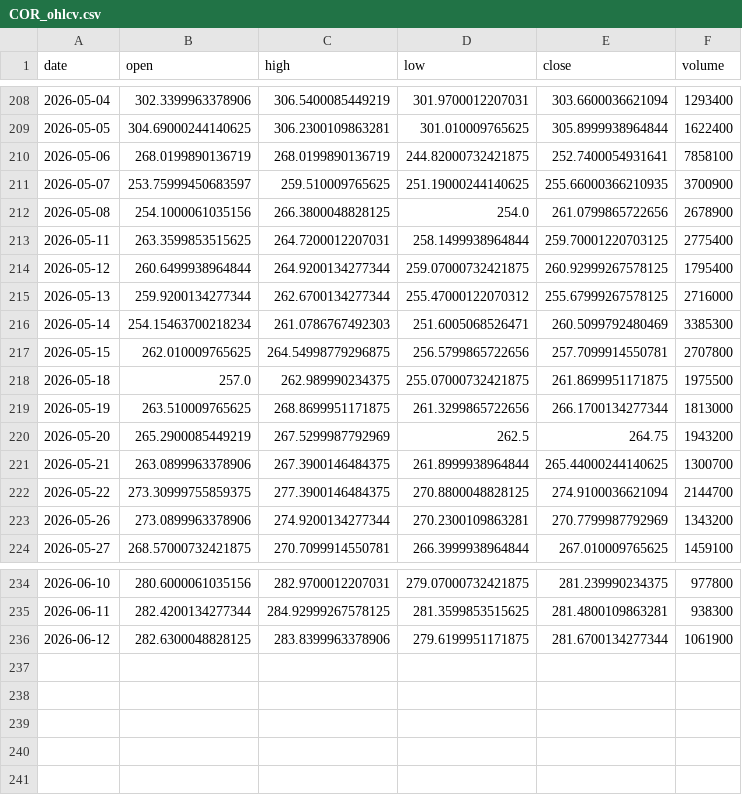
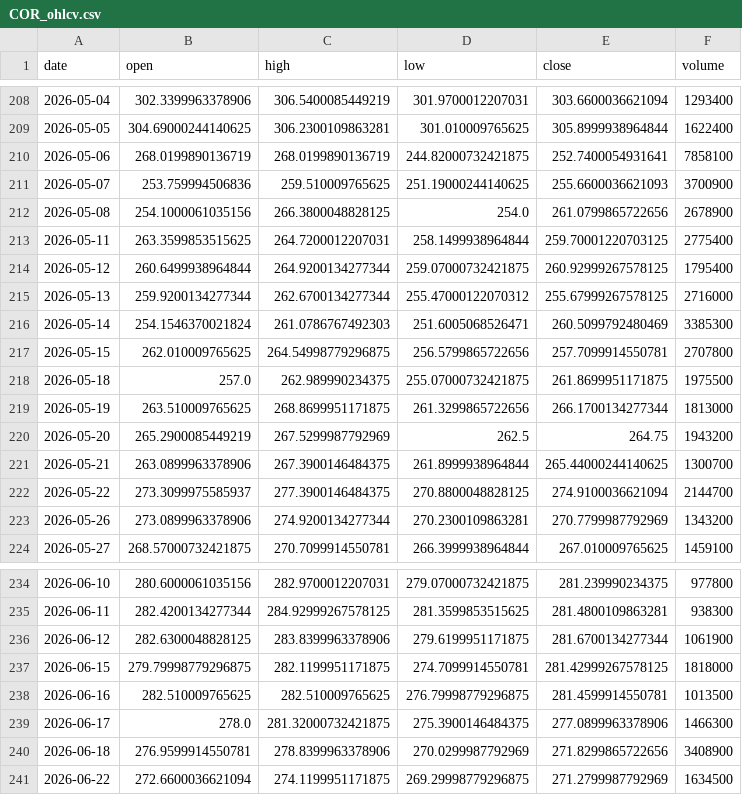
Before and after one commit to vamseeachanta/assethold, a CSV file: data/stocks/cache/COR_ohlcv.csv, drawn as a sheet; only a part is shown, gaps mark what is left out.

```diff
--- a/data/stocks/cache/COR_ohlcv.csv
+++ b/data/stocks/cache/COR_ohlcv.csv
@@ -210,3 +210,3 @@ date,open,high,low,close,volume
 2026-05-06,268.0199890136719,268.0199890136719,244.82000732421875,252.7400054931641,7858100
-2026-05-07,253.75999450683597,259.510009765625,251.19000244140625,255.66000366210935,3700900
+2026-05-07,253.759994506836,259.510009765625,251.19000244140625,255.6600036621093,3700900
 2026-05-08,254.1000061035156,266.3800048828125,254.0,261.0799865722656,2678900
@@ -215,3 +215,3 @@ date,open,high,low,close,volume
 2026-05-13,259.9200134277344,262.6700134277344,255.47000122070312,255.67999267578125,2716000
-2026-05-14,254.15463700218234,261.0786767492303,251.6005068526471,260.5099792480469,3385300
+2026-05-14,254.1546370021824,261.0786767492303,251.6005068526471,260.5099792480469,3385300
 2026-05-15,262.010009765625,264.54998779296875,256.5799865722656,257.7099914550781,2707800
@@ -221,3 +221,3 @@ date,open,high,low,close,volume
 2026-05-21,263.0899963378906,267.3900146484375,261.8999938964844,265.44000244140625,1300700
-2026-05-22,273.30999755859375,277.3900146484375,270.8800048828125,274.9100036621094,2144700
+2026-05-22,273.3099975585937,277.3900146484375,270.8800048828125,274.9100036621094,2144700
 2026-05-26,273.0899963378906,274.9200134277344,270.2300109863281,270.7799987792969,1343200
@@ -236 +236,6 @@ date,open,high,low,close,volume
 2026-06-12,282.6300048828125,283.8399963378906,279.6199951171875,281.6700134277344,1061900
+2026-06-15,279.79998779296875,282.1199951171875,274.7099914550781,281.42999267578125,1818000
+2026-06-16,282.510009765625,282.510009765625,276.79998779296875,281.4599914550781,1013500
+2026-06-17,278.0,281.32000732421875,275.3900146484375,277.0899963378906,1466300
+2026-06-18,276.9599914550781,278.8399963378906,270.0299987792969,271.8299865722656,3408900
+2026-06-22,272.6600036621094,274.1199951171875,269.29998779296875,271.2799987792969,1634500
```
Also changed, not shown: data/stocks/cache/AAPL_ohlcv.csv, data/stocks/cache/MSFT_ohlcv.csv, 20 other files.
